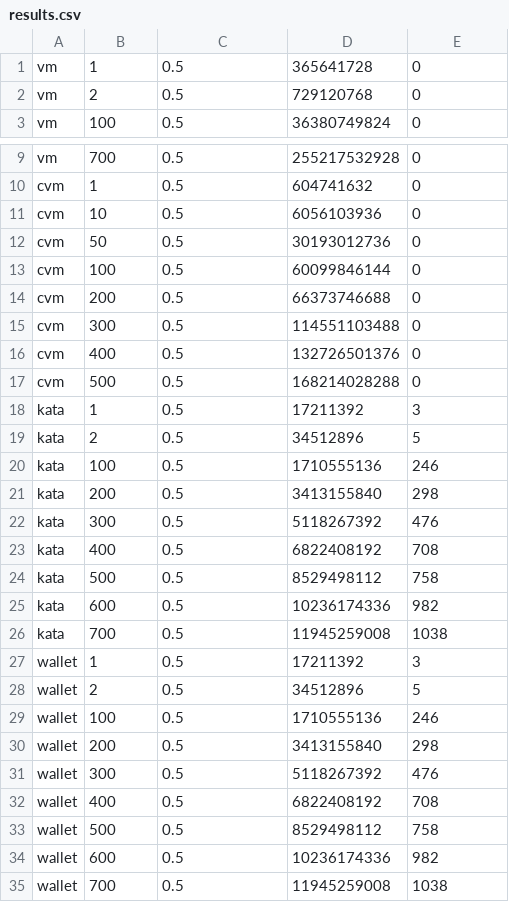
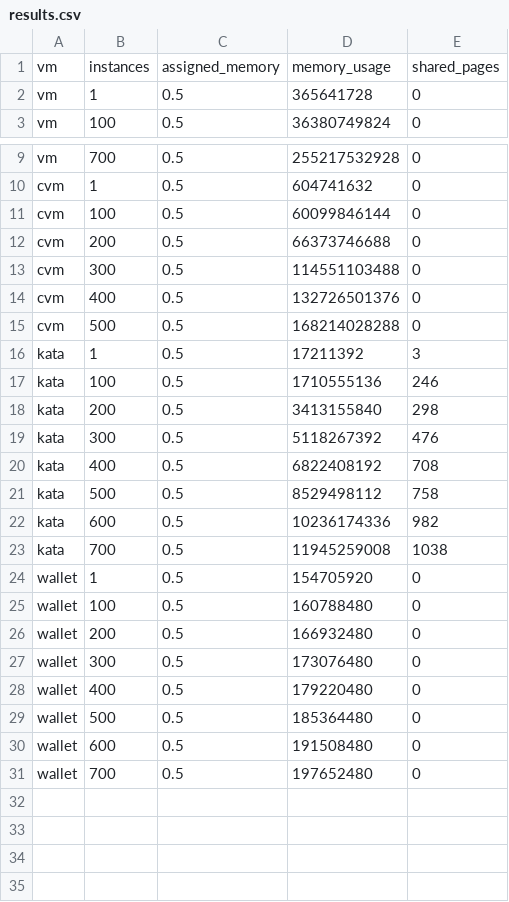
Before and after one commit to saoirse077/Wallet-VMPL, a CSV file: Benchmarks/scale/results.csv, drawn as a sheet; only a part is shown, gaps mark what is left out.

Commit message:
update result file with wallet measurements
Signed-off-by: dimstav23 <dimstav23@gmail.com>

```diff
--- a/Benchmarks/scale/results.csv
+++ b/Benchmarks/scale/results.csv
@@ -1,3 +1,3 @@
+vm,instances,assigned_memory,memory_usage,shared_pages
 vm,1,0.5,365641728,0
-vm,2,0.5,729120768,0
 vm,100,0.5,36380749824,0
@@ -10,4 +10,2 @@ vm,700,0.5,255217532928,0
 cvm,1,0.5,604741632,0
-cvm,10,0.5,6056103936,0
-cvm,50,0.5,30193012736,0
 cvm,100,0.5,60099846144,0
@@ -18,3 +16,2 @@ cvm,500,0.5,168214028288,0
 kata,1,0.5,17211392,3
-kata,2,0.5,34512896,5
 kata,100,0.5,1710555136,246
@@ -26,10 +23,9 @@ kata,600,0.5,10236174336,982
 kata,700,0.5,11945259008,1038
-wallet,1,0.5,17211392,3
-wallet,2,0.5,34512896,5
-wallet,100,0.5,1710555136,246
-wallet,200,0.5,3413155840,298
-wallet,300,0.5,5118267392,476
-wallet,400,0.5,6822408192,708
-wallet,500,0.5,8529498112,758
-wallet,600,0.5,10236174336,982
-wallet,700,0.5,11945259008,1038
+wallet,1,0.5,154705920,0
+wallet,100,0.5,160788480,0
+wallet,200,0.5,166932480,0
+wallet,300,0.5,173076480,0
+wallet,400,0.5,179220480,0
+wallet,500,0.5,185364480,0
+wallet,600,0.5,191508480,0
+wallet,700,0.5,197652480,0
```
